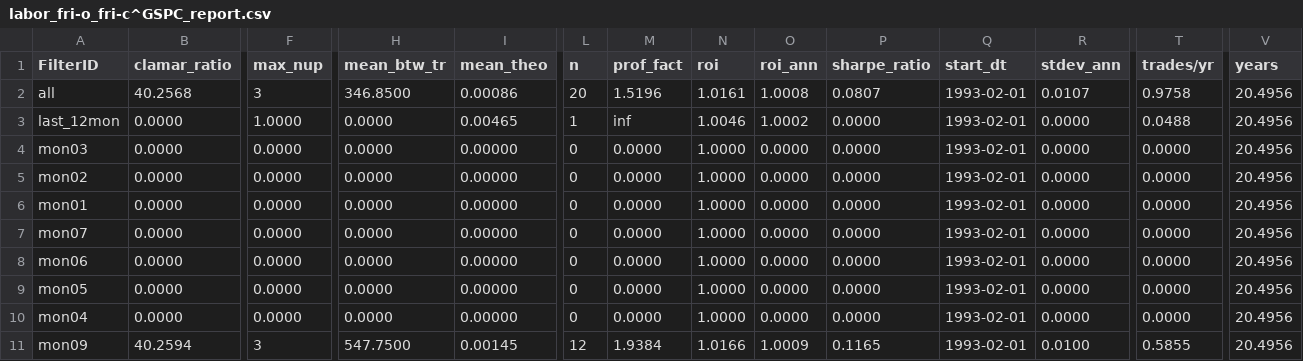
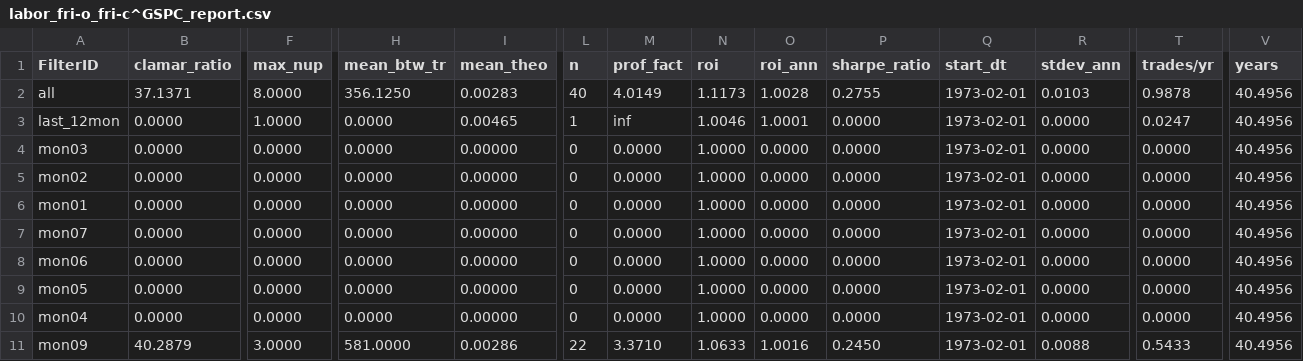
Before and after one commit to TotallyBullshit/quant_sim, a CSV file: quant_sim/reporting/reports/labor_fri-o_fri-c^GSPC_report.csv, drawn as a sheet; only a part is shown, gaps mark what is left out; the diff covers the shown part only; the diff names each change by its address in the sheet, - before the commit and + after, or states it on an @@ line.

```diff
--- a/quant_sim/reporting/reports/labor_fri-o_fri-c^GSPC_report.csv
+++ b/quant_sim/reporting/reports/labor_fri-o_fri-c^GSPC_report.csv
-B2 (clamar_ratio): 40.2568
+B2 (clamar_ratio): 37.1371
-F2 (max_nup): 3
+F2 (max_nup): 8.0000
-H2 (mean_btw_tr): 346.8500
+H2 (mean_btw_tr): 356.1250
-I2 (mean_theo): 0.00086
+I2 (mean_theo): 0.00283
-L2 (n): 20
+L2 (n): 40
-M2 (prof_fact): 1.5196
+M2 (prof_fact): 4.0149
-N2 (roi): 1.0161
+N2 (roi): 1.1173
-O2 (roi_ann): 1.0008
+O2 (roi_ann): 1.0028
-P2 (sharpe_ratio): 0.0807
+P2 (sharpe_ratio): 0.2755
-Q2:Q11 (start_dt): 1993-02-01
+Q2:Q11 (start_dt): 1973-02-01
-R2 (stdev_ann): 0.0107
+R2 (stdev_ann): 0.0103
-T2 (trades/yr): 0.9758
+T2 (trades/yr): 0.9878
-V2:V11 (years): 20.4956
+V2:V11 (years): 40.4956
-O3 (roi_ann): 1.0002
+O3 (roi_ann): 1.0001
-T3 (trades/yr): 0.0488
+T3 (trades/yr): 0.0247
-B11 (clamar_ratio): 40.2594
+B11 (clamar_ratio): 40.2879
-F11 (max_nup): 3
+F11 (max_nup): 3.0000
-H11 (mean_btw_tr): 547.7500
+H11 (mean_btw_tr): 581.0000
-I11 (mean_theo): 0.00145
+I11 (mean_theo): 0.00286
-L11 (n): 12
+L11 (n): 22
-M11 (prof_fact): 1.9384
+M11 (prof_fact): 3.3710
-N11 (roi): 1.0166
+N11 (roi): 1.0633
-O11 (roi_ann): 1.0009
+O11 (roi_ann): 1.0016
-P11 (sharpe_ratio): 0.1165
+P11 (sharpe_ratio): 0.2450
-R11 (stdev_ann): 0.0100
+R11 (stdev_ann): 0.0088
-T11 (trades/yr): 0.5855
+T11 (trades/yr): 0.5433
```
Also changed, not shown: 103 edited cells elsewhere in this file, quant_sim/reporting/records/labor_mon-o_fri-c^GSPCrecord.csv, quant_sim/reporting/reports/labor_fri-c_tues-oSPY_report.csv, 28 other files.
